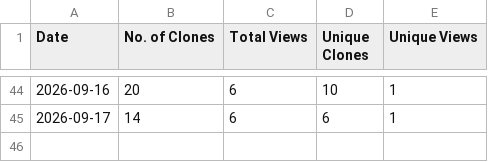
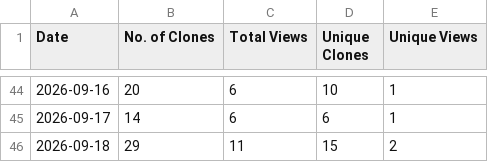
Before and after one commit to sivasubramoniam-js/the-dev-summary, a CSV file: traffic.csv, drawn as a sheet; only a part is shown, gaps mark what is left out; the diff names each change by its address in the sheet, - before the commit and + after, or states it on an @@ line.

Commit message:
Update repository traffic insights [skip ci]

```diff
--- a/traffic.csv
+++ b/traffic.csv
+row 46: 2026-09-18 | 29 | 11 | 15 | 2
```
Also changed, not shown: 1 other file.
